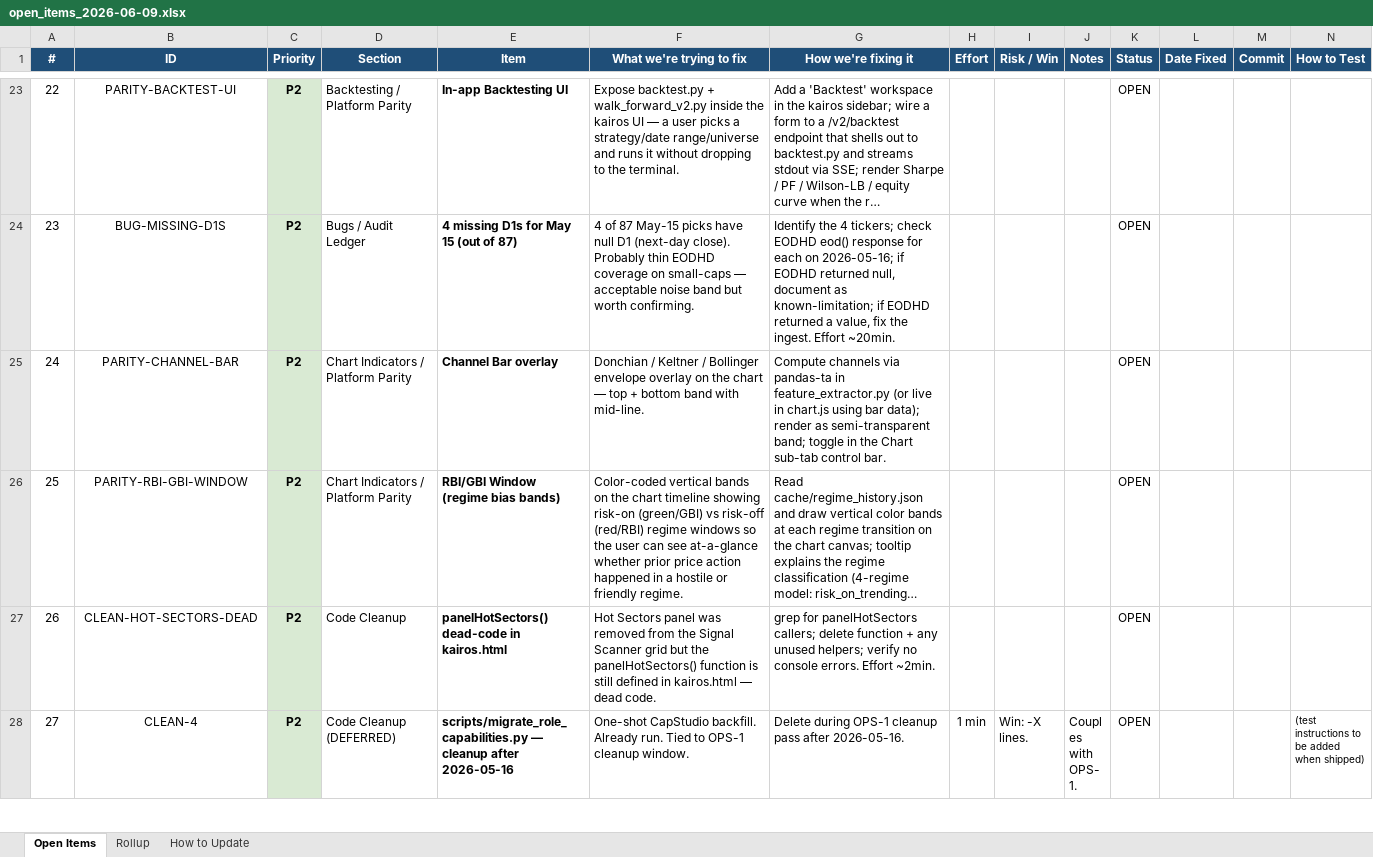
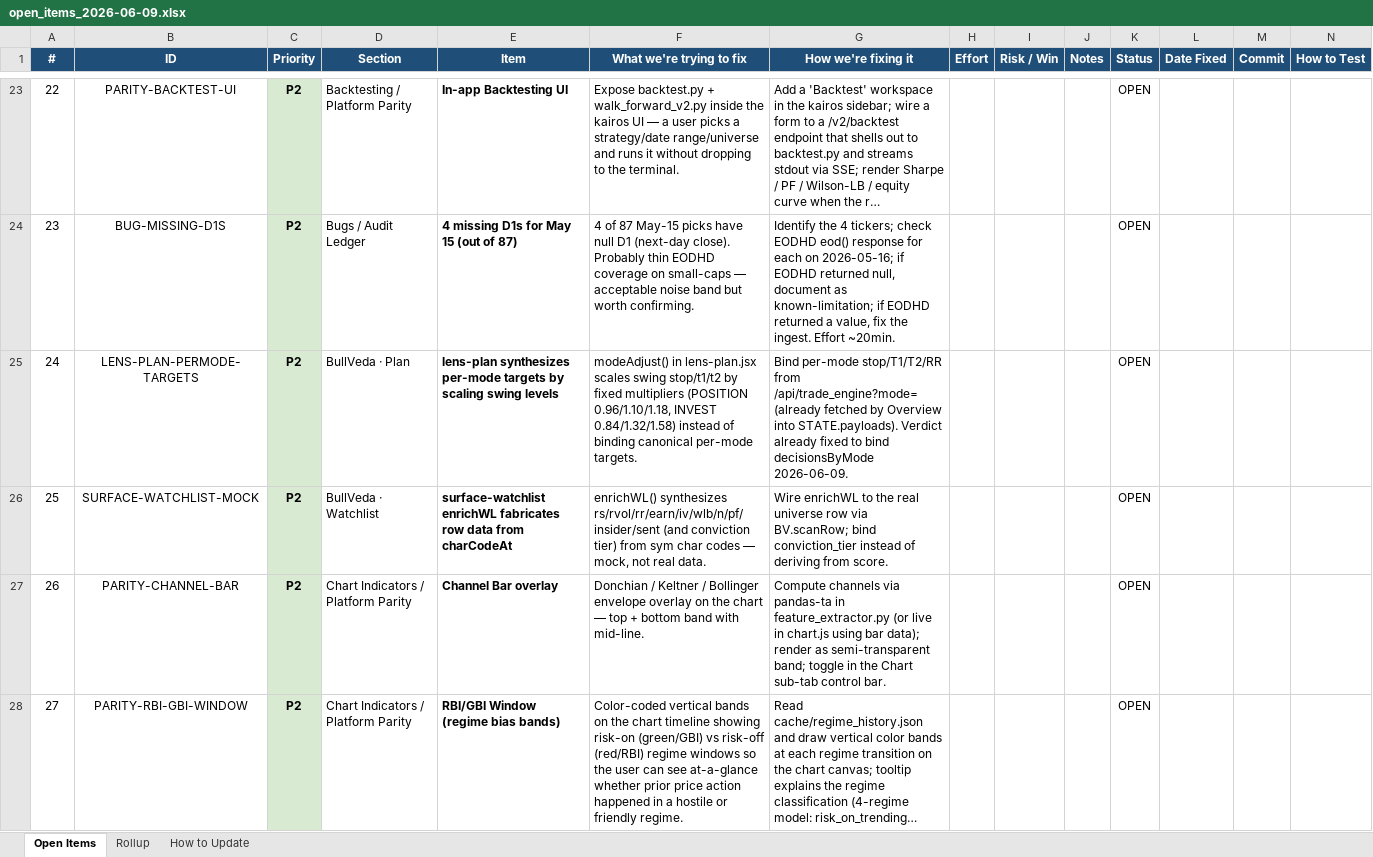
Before and after one commit to mystocktrades2024-sudo/BullVeda, an Excel workbook: cache/open_items_2026-06-09.xlsx, sheet Open Items, drawn as a sheet; only a part is shown, gaps mark what is left out; the shorter side is filled out with more unchanged rows; long unchanged cells end in …; values as stored, in another font and other column widths than the file's, no borders; addresses are those after the commit; the diff names each change by its address in the sheet, - before the commit and + after, or states it on an @@ line.

```diff
--- a/cache/open_items_2026-06-09.xlsx (sheet Open Items)
+++ b/cache/open_items_2026-06-09.xlsx (sheet Open Items)
+row 25: 24 | LENS-PLAN-PERMODE-TARGETS | P2 | BullVeda · Plan | lens-plan synthesizes per-mode targets by scaling swing levels | modeAdjust() in lens-plan.jsx scales swing stop/t1/t2 by fixed multipliers (POSITION 0.96/1.10/1.18, INVEST 0.84/1.32/1.58) instead of binding canonical per-mode targets. | Bind per-mode stop/T1/T2/RR from /api/trade_engine?mode= (already fetched by Overview into STATE.payloads). Verdict already fixed to bind decisionsByMode 2026-06-09. |  |  |  | OPEN
+row 26: 25 | SURFACE-WATCHLIST-MOCK | P2 | BullVeda · Watchlist | surface-watchlist enrichWL fabricates row data from charCodeAt | enrichWL() synthesizes rs/rvol/rr/earn/iv/wlb/n/pf/insider/sent (and conviction tier) from sym char codes — mock, not real data. | Wire enrichWL to the real universe row via BV.scanRow; bind conviction_tier instead of deriving from score. |  |  |  | OPEN
@@ column A (#) renumbered from row 27 down @@
```
Also changed, not shown: sheet Rollup, 4 other files.
